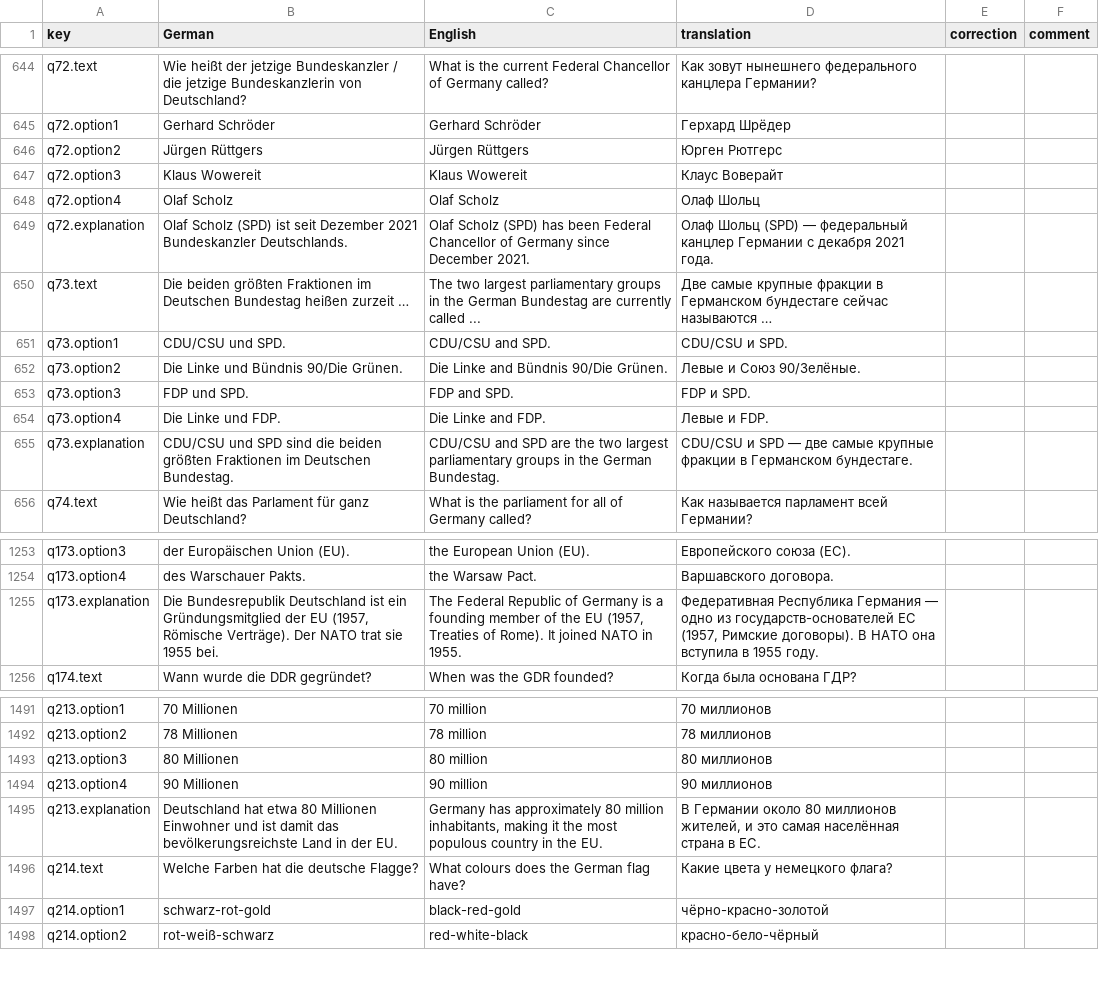
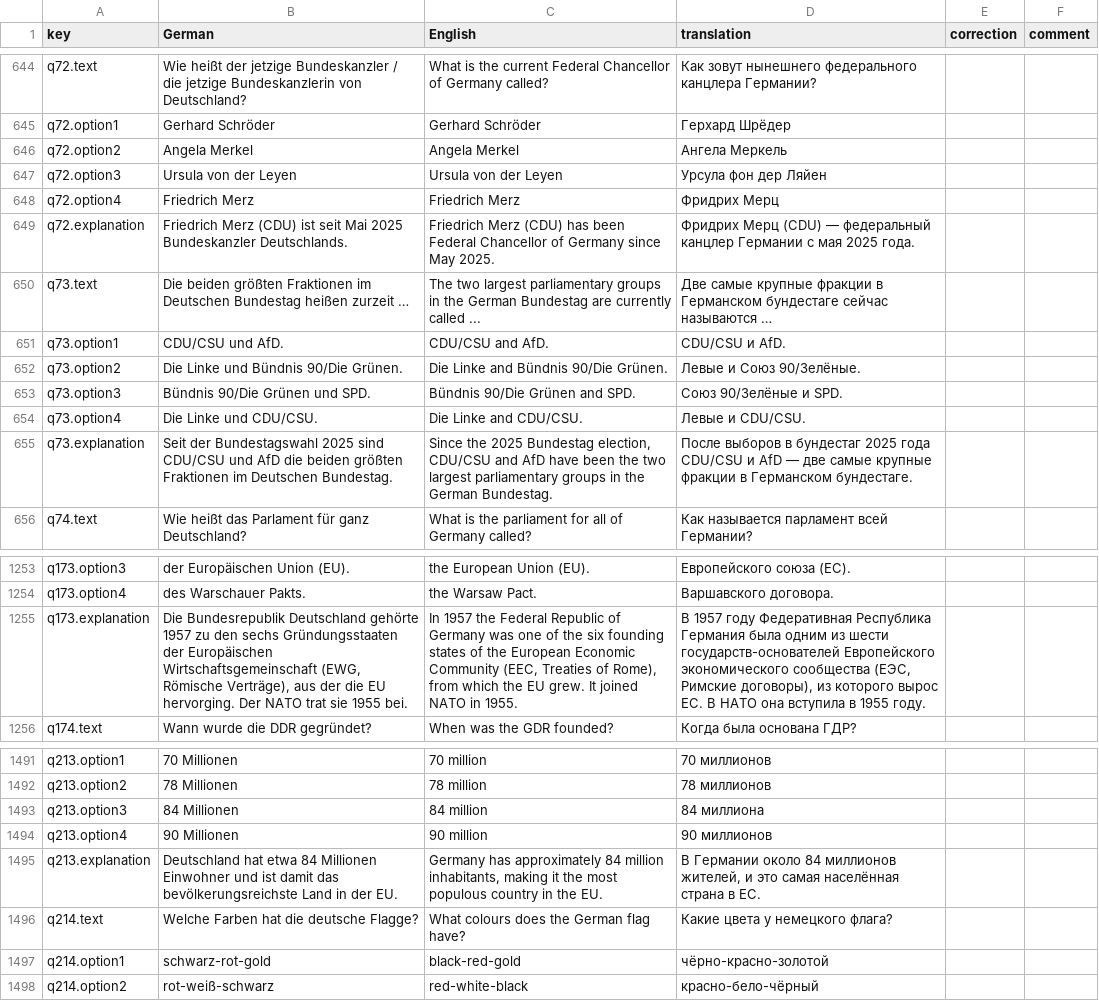
Before and after one commit to thelivinsine/eib-quiz, a CSV file: docs/translations/ru-review.csv, drawn as a sheet; only a part is shown, gaps mark what is left out; the diff covers the shown part only; the diff names each change by its address in the sheet, - before the commit and + after, or states it on an @@ line.

```diff
--- a/docs/translations/ru-review.csv
+++ b/docs/translations/ru-review.csv
-B646 (German): Jürgen Rüttgers
+B646 (German): Angela Merkel
-C646 (English): Jürgen Rüttgers
+C646 (English): Angela Merkel
-D646 (translation): Юрген Рютгерс
+D646 (translation): Ангела Меркель
-B647 (German): Klaus Wowereit
+B647 (German): Ursula von der Leyen
-C647 (English): Klaus Wowereit
+C647 (English): Ursula von der Leyen
-D647 (translation): Клаус Воверайт
+D647 (translation): Урсула фон дер Ляйен
-B648 (German): Olaf Scholz
+B648 (German): Friedrich Merz
-C648 (English): Olaf Scholz
+C648 (English): Friedrich Merz
-D648 (translation): Олаф Шольц
+D648 (translation): Фридрих Мерц
-B649 (German): Olaf Scholz (SPD) ist seit Dezember 2021 Bundeskanzler Deutschlands.
+B649 (German): Friedrich Merz (CDU) ist seit Mai 2025 Bundeskanzler Deutschlands.
-C649 (English): Olaf Scholz (SPD) has been Federal Chancellor of Germany since December 2021.
+C649 (English): Friedrich Merz (CDU) has been Federal Chancellor of Germany since May 2025.
-D649 (translation): Олаф Шольц (SPD) — федеральный канцлер Германии с декабря 2021 года.
+D649 (translation): Фридрих Мерц (CDU) — федеральный канцлер Германии с мая 2025 года.
-B651 (German): CDU/CSU und SPD.
+B651 (German): CDU/CSU und AfD.
-C651 (English): CDU/CSU and SPD.
+C651 (English): CDU/CSU and AfD.
-D651 (translation): CDU/CSU и SPD.
+D651 (translation): CDU/CSU и AfD.
-B653 (German): FDP und SPD.
+B653 (German): Bündnis 90/Die Grünen und SPD.
-C653 (English): FDP and SPD.
+C653 (English): Bündnis 90/Die Grünen and SPD.
-D653 (translation): FDP и SPD.
+D653 (translation): Союз 90/Зелёные и SPD.
-B654 (German): Die Linke und FDP.
+B654 (German): Die Linke und CDU/CSU.
-C654 (English): Die Linke and FDP.
+C654 (English): Die Linke and CDU/CSU.
-D654 (translation): Левые и FDP.
+D654 (translation): Левые и CDU/CSU.
-B655 (German): CDU/CSU und SPD sind die beiden…
+B655 (German): Seit der Bundestagswahl 2025 sind CDU/CSU und AfD die beiden…
-C655 (English): CDU/CSU and SPD are the two…
+C655 (English): Since the 2025 Bundestag election, CDU/CSU and AfD have been the two…
-D655 (translation): CDU/CSU и SPD — две…
+D655 (translation): После выборов в бундестаг 2025 года CDU/CSU и AfD — две…
-B1255 (German): …Bundesrepublik Deutschland ist ein Gründungsmitglied der EU (1957, Römische Verträge). Der NATO…
+B1255 (German): …Bundesrepublik Deutschland gehörte 1957 zu den sechs Gründungsstaaten der Europäischen Wirtschaftsgemeinschaft (EWG, Römische Verträge), aus der die EU hervorging. Der NATO…
-C1255 (English): The Federal Republic of Germany is a founding member of the EU (1957, Treaties of Rome). It joined…
+C1255 (English): In 1957 the Federal Republic of Germany was one of the six founding states of the European Economic Community (EEC, Treaties of Rome), from which the EU grew. It joined…
-D1255 (translation): Федеративная Республика Германия — одно из государств-основателей ЕС (1957, Римские договоры). В НАТО…
+D1255 (translation): В 1957 году Федеративная Республика Германия была одним из шести государств-основателей Европейского экономического сообщества (ЕЭС, Римские договоры), из которого вырос ЕС. В НАТО…
-B1493 (German): 80 Millionen
+B1493 (German): 84 Millionen
-C1493 (English): 80 million
+C1493 (English): 84 million
-D1493 (translation): 80 миллионов
+D1493 (translation): 84 миллиона
-B1495 (German): …hat etwa 80 Millionen Einwohner…
+B1495 (German): …hat etwa 84 Millionen Einwohner…
-C1495 (English): …has approximately 80 million inhabitants,…
+C1495 (English): …has approximately 84 million inhabitants,…
-D1495 (translation): …Германии около 80 миллионов жителей,…
+D1495 (translation): …Германии около 84 миллионов жителей,…
```
Also changed, not shown: 43 edited cells elsewhere in this file, docs/translations/ar-review.csv, docs/translations/fa-review.csv, 20 other files.
